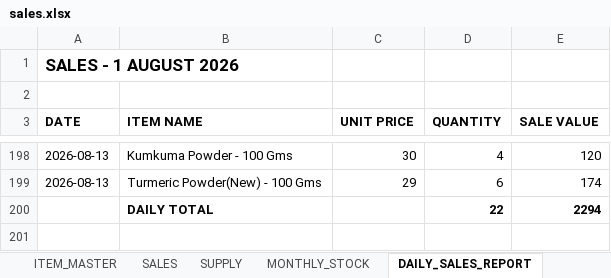
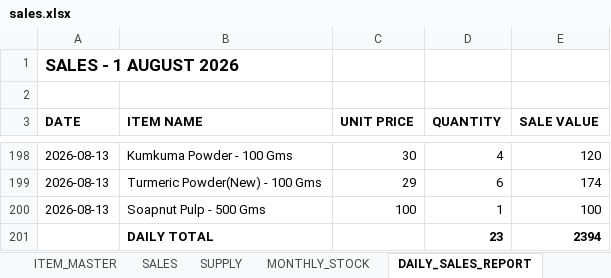
Before and after one commit to suryasai693-lang/daily_sales_website, an Excel workbook: data/sales.xlsx, sheet DAILY_SALES_REPORT, drawn as a sheet; only a part is shown, gaps mark what is left out; values as stored, in another font and other column widths than the file's, no borders; removed rows and columns are numbered as before the commit, all else as after; the diff names each change by its address in the sheet, - before the commit and + after, or states it on an @@ line.

Commit message:
Update sales.xlsx from DailyStock

```diff
--- a/data/sales.xlsx (sheet DAILY_SALES_REPORT)
+++ b/data/sales.xlsx (sheet DAILY_SALES_REPORT)
-row 200:  | DAILY TOTAL |  | 22 | 2294
+row 200: 2026-08-13 | Soapnut Pulp - 500 Gms | 100 | 1 | 100
+row 201:  | DAILY TOTAL |  | 23 | 2394
```
Also changed, not shown: sheet SALES, sheet MONTHLY_STOCK.
